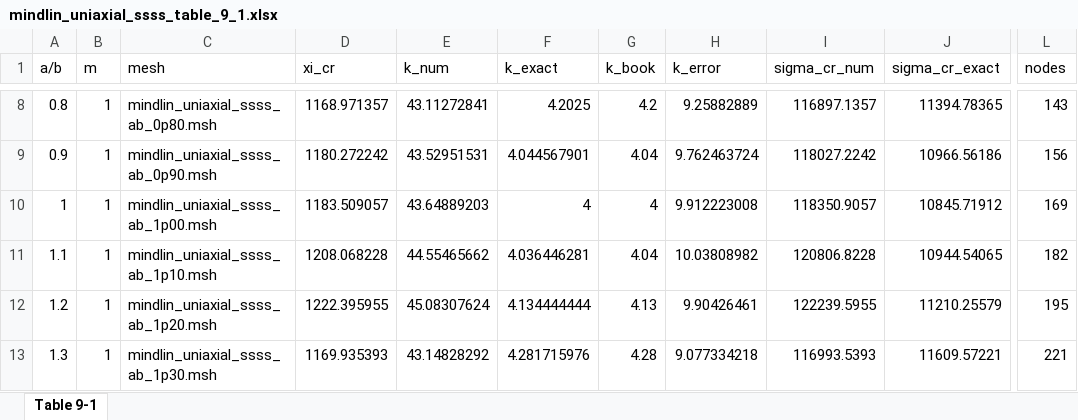
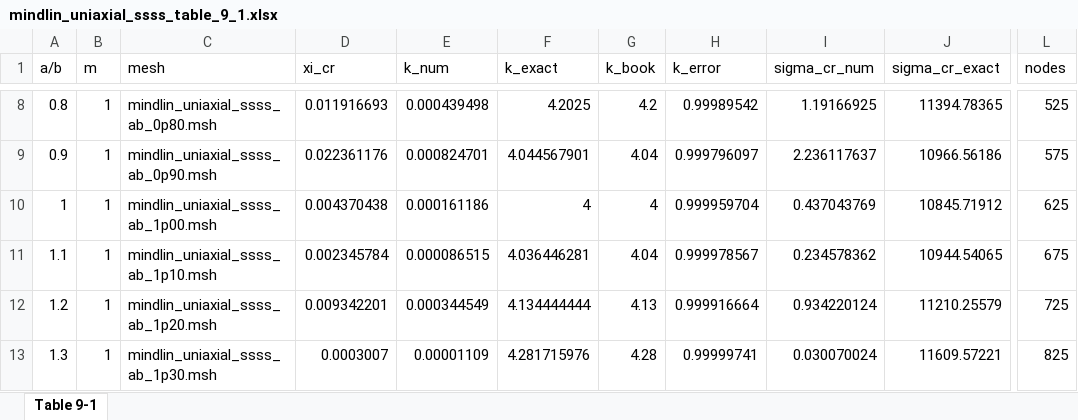
Before and after one commit to Joker-0721/Timoshenko, an Excel workbook: results/mindlin_uniaxial_ssss_table_9_1.xlsx, sheet Table 9-1, drawn as a sheet; only a part is shown, gaps mark what is left out; values as stored, in another font and other column widths than the file's, no borders; the diff covers the shown part only; the diff names each change by its address in the sheet, - before the commit and + after, or states it on an @@ line.

```diff
--- a/results/mindlin_uniaxial_ssss_table_9_1.xlsx (sheet Table 9-1)
+++ b/results/mindlin_uniaxial_ssss_table_9_1.xlsx (sheet Table 9-1)
-D8 (xi_cr): 1168.971357
+D8 (xi_cr): 0.011916693
-E8 (k_num): 43.11272841
+E8 (k_num): 0.000439498
-H8 (k_error): 9.25882889
+H8 (k_error): 0.99989542
-I8 (sigma_cr_num): 116897.1357
+I8 (sigma_cr_num): 1.19166925
-L8 (nodes): 143
+L8 (nodes): 525
-D9 (xi_cr): 1180.272242
+D9 (xi_cr): 0.022361176
-E9 (k_num): 43.52951531
+E9 (k_num): 0.000824701
-H9 (k_error): 9.762463724
+H9 (k_error): 0.999796097
-I9 (sigma_cr_num): 118027.2242
+I9 (sigma_cr_num): 2.236117637
-L9 (nodes): 156
+L9 (nodes): 575
-D10 (xi_cr): 1183.509057
+D10 (xi_cr): 0.004370438
-E10 (k_num): 43.64889203
+E10 (k_num): 0.000161186
-H10 (k_error): 9.912223008
+H10 (k_error): 0.999959704
-I10 (sigma_cr_num): 118350.9057
+I10 (sigma_cr_num): 0.437043769
-L10 (nodes): 169
+L10 (nodes): 625
-D11 (xi_cr): 1208.068228
+D11 (xi_cr): 0.002345784
-E11 (k_num): 44.55465662
+E11 (k_num): 0.000086515
-H11 (k_error): 10.03808982
+H11 (k_error): 0.999978567
-I11 (sigma_cr_num): 120806.8228
+I11 (sigma_cr_num): 0.234578362
-L11 (nodes): 182
+L11 (nodes): 675
-D12 (xi_cr): 1222.395955
+D12 (xi_cr): 0.009342201
-E12 (k_num): 45.08307624
+E12 (k_num): 0.000344549
-H12 (k_error): 9.90426461
+H12 (k_error): 0.999916664
-I12 (sigma_cr_num): 122239.5955
+I12 (sigma_cr_num): 0.934220124
-L12 (nodes): 195
+L12 (nodes): 725
-D13 (xi_cr): 1169.935393
+D13 (xi_cr): 0.0003007
-E13 (k_num): 43.14828292
+E13 (k_num): 0.00001109
-H13 (k_error): 9.077334218
+H13 (k_error): 0.99999741
-I13 (sigma_cr_num): 116993.5393
+I13 (sigma_cr_num): 0.030070024
-L13 (nodes): 221
+L13 (nodes): 825
```
Also changed, not shown: 40 edited cells elsewhere in this sheet.
